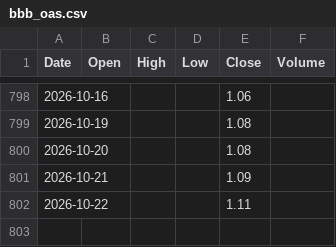
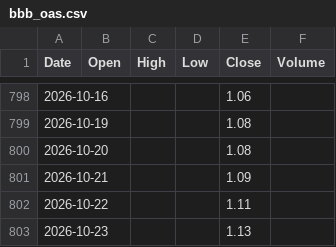
Before and after one commit to marthavshelton-sys/fnam-debt-monitor, a CSV file: tools/oracle/data/bbb_oas.csv, drawn as a sheet; only a part is shown, gaps mark what is left out.

```diff
--- a/tools/oracle/data/bbb_oas.csv
+++ b/tools/oracle/data/bbb_oas.csv
@@ -802 +802,2 @@ Date,Open,High,Low,Close,Volume
 2026-10-22,,,,1.11,
+2026-10-23,,,,1.13,
```
Also changed, not shown: 30 other files.
